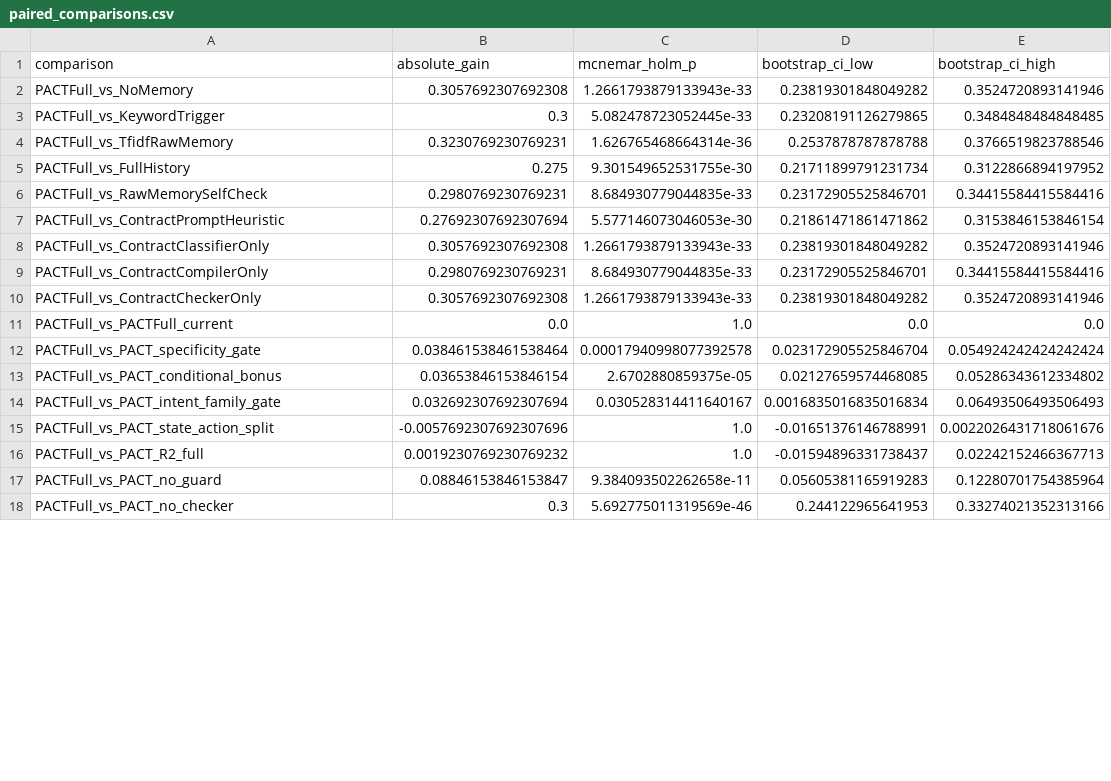
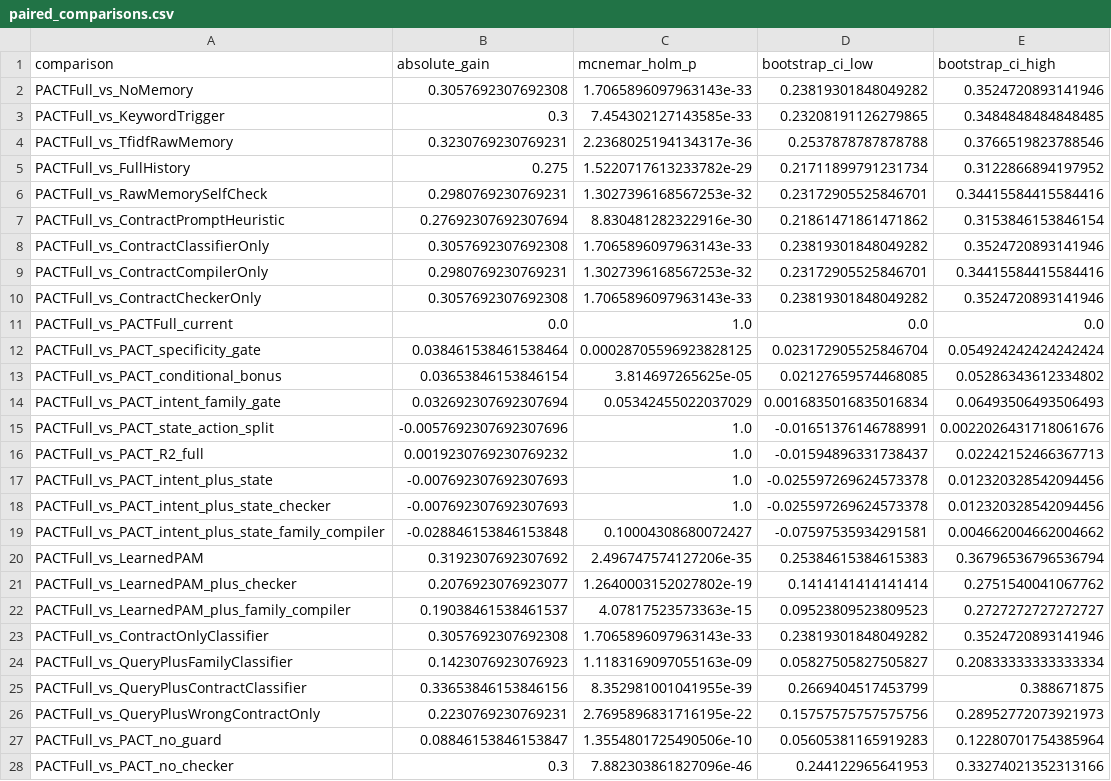
Before and after one commit to monkey-27/pricai_monkey, a CSV file: outputs/paired_comparisons.csv, drawn as a sheet; only a part is shown; the diff covers the shown part only.

```diff
--- a/outputs/paired_comparisons.csv
+++ b/outputs/paired_comparisons.csv
@@ -1,18 +1,28 @@
 comparison,absolute_gain,mcnemar_holm_p,bootstrap_ci_low,bootstrap_ci_high
-PACTFull_vs_NoMemory,0.3057692307692308,1.2661793879133943e-33,0.23819301848049282,0.3524720893141946
-PACTFull_vs_KeywordTrigger,0.3,5.082478723052445e-33,0.23208191126279865,0.3484848484848485
-PACTFull_vs_TfidfRawMemory,0.3230769230769231,1.626765468664314e-36,0.2537878787878788,0.3766519823788546
-PACTFull_vs_FullHistory,0.275,9.301549652531755e-30,0.21711899791231734,0.3122866894197952
-PACTFull_vs_RawMemorySelfCheck,0.2980769230769231,8.684930779044835e-33,0.23172905525846701,0.34415584415584416
-PACTFull_vs_ContractPromptHeuristic,0.27692307692307694,5.577146073046053e-30,0.21861471861471862,0.3153846153846154
-PACTFull_vs_ContractClassifierOnly,0.3057692307692308,1.2661793879133943e-33,0.23819301848049282,0.3524720893141946
-PACTFull_vs_ContractCompilerOnly,0.2980769230769231,8.684930779044835e-33,0.23172905525846701,0.34415584415584416
-PACTFull_vs_ContractCheckerOnly,0.3057692307692308,1.2661793879133943e-33,0.23819301848049282,0.3524720893141946
+PACTFull_vs_NoMemory,0.3057692307692308,1.7065896097963143e-33,0.23819301848049282,0.3524720893141946
+PACTFull_vs_KeywordTrigger,0.3,7.454302127143585e-33,0.23208191126279865,0.3484848484848485
+PACTFull_vs_TfidfRawMemory,0.3230769230769231,2.2368025194134317e-36,0.2537878787878788,0.3766519823788546
+PACTFull_vs_FullHistory,0.275,1.5220717613233782e-29,0.21711899791231734,0.3122866894197952
+PACTFull_vs_RawMemorySelfCheck,0.2980769230769231,1.3027396168567253e-32,0.23172905525846701,0.34415584415584416
+PACTFull_vs_ContractPromptHeuristic,0.27692307692307694,8.830481282322916e-30,0.21861471861471862,0.3153846153846154
+PACTFull_vs_ContractClassifierOnly,0.3057692307692308,1.7065896097963143e-33,0.23819301848049282,0.3524720893141946
+PACTFull_vs_ContractCompilerOnly,0.2980769230769231,1.3027396168567253e-32,0.23172905525846701,0.34415584415584416
+PACTFull_vs_ContractCheckerOnly,0.3057692307692308,1.7065896097963143e-33,0.23819301848049282,0.3524720893141946
 PACTFull_vs_PACTFull_current,0.0,1.0,0.0,0.0
-PACTFull_vs_PACT_specificity_gate,0.038461538461538464,0.00017940998077392578,0.023172905525846704,0.054924242424242424
-PACTFull_vs_PACT_conditional_bonus,0.03653846153846154,2.6702880859375e-05,0.02127659574468085,0.05286343612334802
-PACTFull_vs_PACT_intent_family_gate,0.032692307692307694,0.030528314411640167,0.0016835016835016834,0.06493506493506493
+PACTFull_vs_PACT_specificity_gate,0.038461538461538464,0.00028705596923828125,0.023172905525846704,0.054924242424242424
+PACTFull_vs_PACT_conditional_bonus,0.03653846153846154,3.814697265625e-05,0.02127659574468085,0.05286343612334802
+PACTFull_vs_PACT_intent_family_gate,0.032692307692307694,0.05342455022037029,0.0016835016835016834,0.06493506493506493
 PACTFull_vs_PACT_state_action_split,-0.0057692307692307696,1.0,-0.01651376146788991,0.0022026431718061676
 PACTFull_vs_PACT_R2_full,0.0019230769230769232,1.0,-0.01594896331738437,0.02242152466367713
-PACTFull_vs_PACT_no_guard,0.08846153846153847,9.384093502262658e-11,0.05605381165919283,0.12280701754385964
-PACTFull_vs_PACT_no_checker,0.3,5.692775011319569e-46,0.244122965641953,0.33274021352313166
+PACTFull_vs_PACT_intent_plus_state,-0.007692307692307693,1.0,-0.025597269624573378,0.012320328542094456
+PACTFull_vs_PACT_intent_plus_state_checker,-0.007692307692307693,1.0,-0.025597269624573378,0.012320328542094456
+PACTFull_vs_PACT_intent_plus_state_family_compiler,-0.028846153846153848,0.10004308680072427,-0.07597535934291581,0.004662004662004662
+PACTFull_vs_LearnedPAM,0.3192307692307692,2.496747574127206e-35,0.25384615384615383,0.36796536796536794
+PACTFull_vs_LearnedPAM_plus_checker,0.2076923076923077,1.2640003152027802e-19,0.1414141414141414,0.2751540041067762
+PACTFull_vs_LearnedPAM_plus_family_compiler,0.19038461538461537,4.07817523573363e-15,0.09523809523809523,0.2727272727272727
+PACTFull_vs_ContractOnlyClassifier,0.3057692307692308,1.7065896097963143e-33,0.23819301848049282,0.3524720893141946
+PACTFull_vs_QueryPlusFamilyClassifier,0.1423076923076923,1.1183169097055163e-09,0.05827505827505827,0.20833333333333334
+PACTFull_vs_QueryPlusContractClassifier,0.33653846153846156,8.352981001041955e-39,0.2669404517453799,0.388671875
+PACTFull_vs_QueryPlusWrongContractOnly,0.2230769230769231,2.7695896831716195e-22,0.15757575757575756,0.28952772073921973
+PACTFull_vs_PACT_no_guard,0.08846153846153847,1.3554801725490506e-10,0.05605381165919283,0.12280701754385964
+PACTFull_vs_PACT_no_checker,0.3,7.882303861827096e-46,0.244122965641953,0.33274021352313166
```
Also changed, not shown: 10 edited cells elsewhere in this file, outputs/errors_pact.csv, outputs/errors_strongest_baseline.csv, 47 other files.
